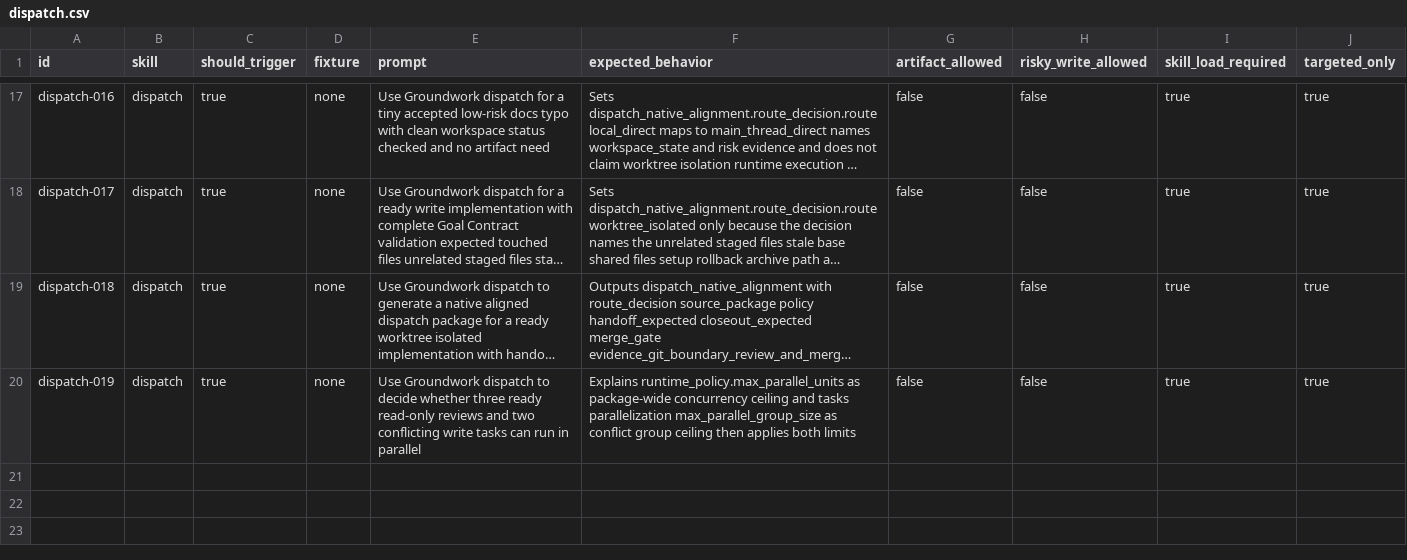
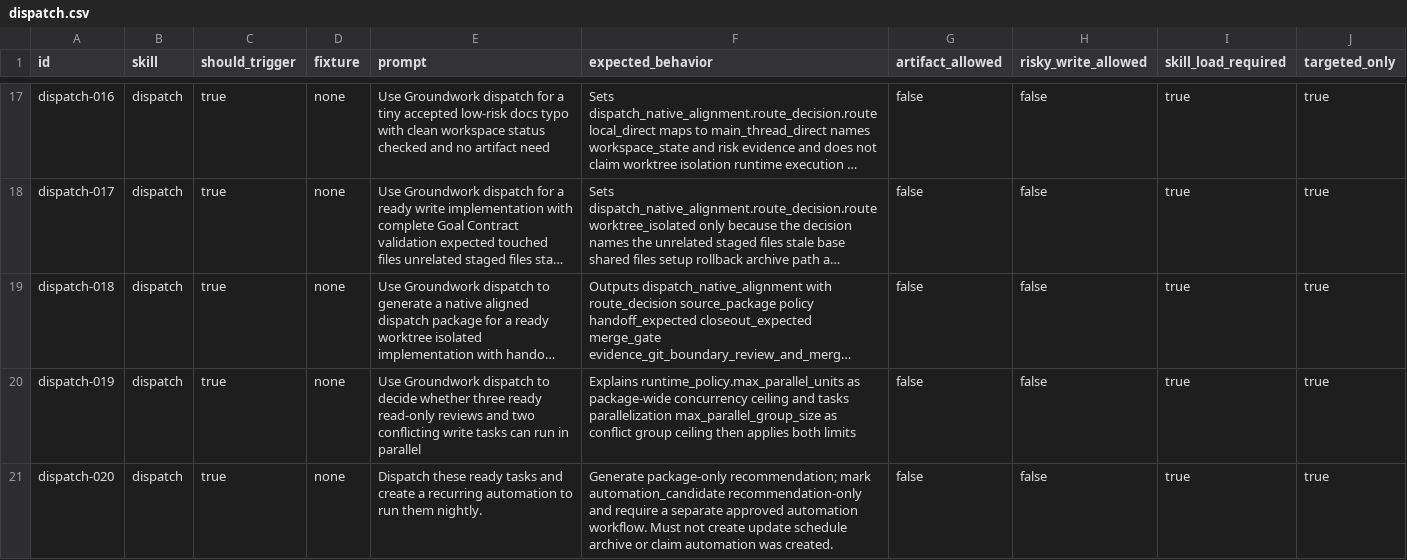
Before and after one commit to daxiong888/Groundwork, a CSV file: evals/prompts/dispatch.csv, drawn as a sheet; only a part is shown, gaps mark what is left out; long unchanged cells end in …; the diff names each change by its address in the sheet, - before the commit and + after, or states it on an @@ line.

Commit message:
fix(groundwork): 收敛框架契约后续问题
统一 runtime candidate、prototype coverage、release evidence、handoff freshness 与 dispatch package schema 边界。

补充 shared contract 和 hard-negative eval，关闭 clean review 发现的 P2。

```diff
--- a/evals/prompts/dispatch.csv
+++ b/evals/prompts/dispatch.csv
+row 21: dispatch-020 | dispatch | true | none | Dispatch these ready tasks and create a recurring automation to run them nightly. | Generate package-only recommendation; mark automation_candidate recommendation-only and require a separate approved automation workflow. Must not create update schedule archive or claim automation was created. | false | false | true | true
```
Also changed, not shown: evals/prompts/to-issues.csv, 20 other files.
